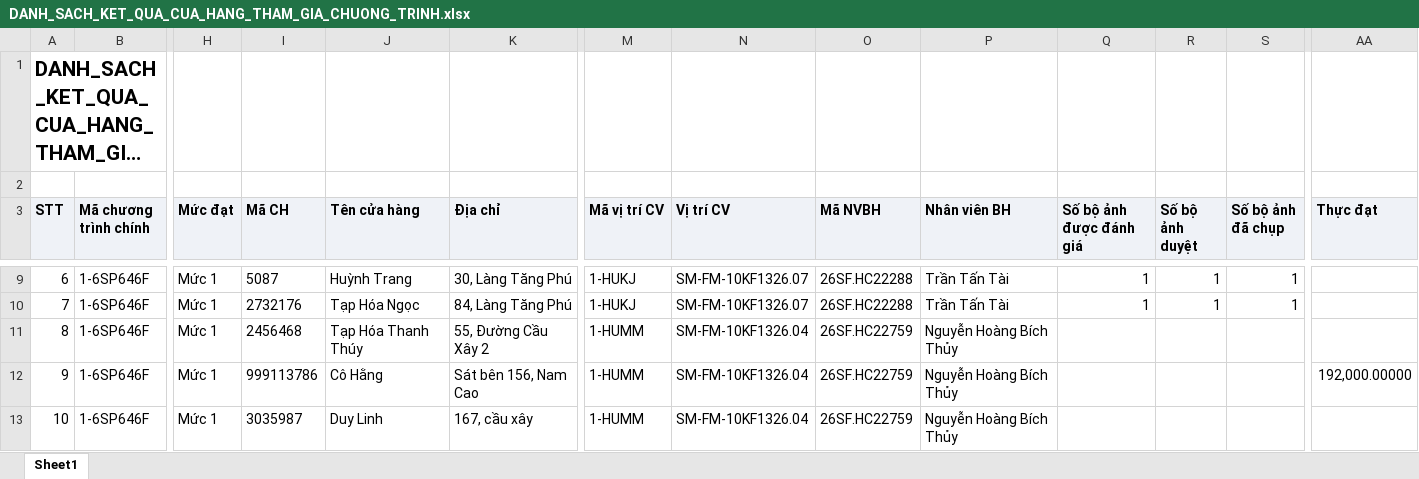
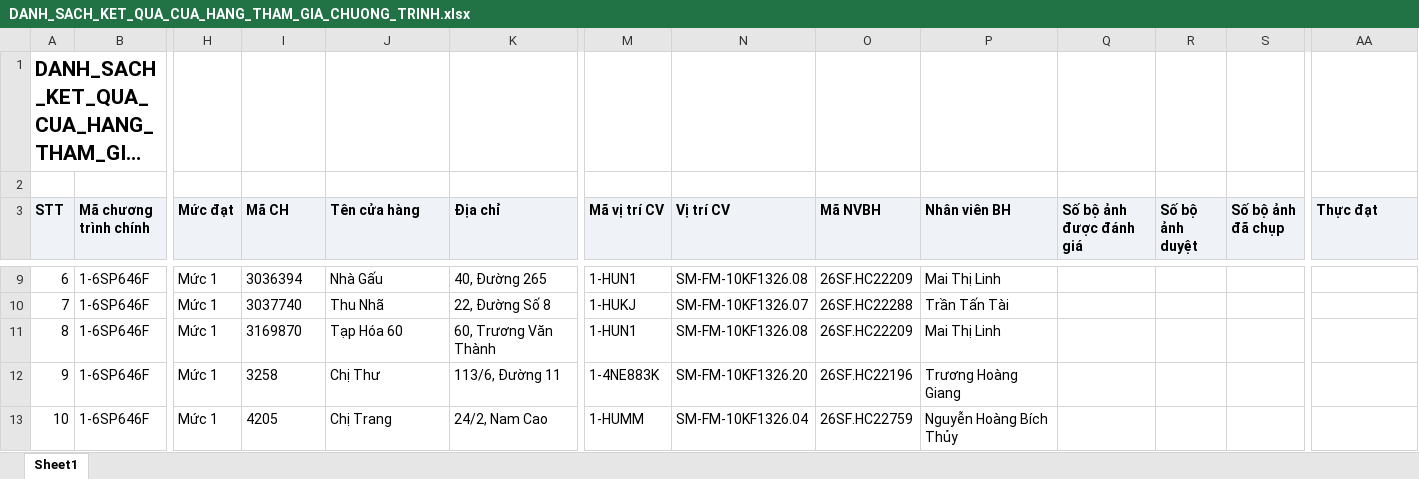
Before and after one commit to tantt2026-test/Test, an Excel workbook: data/Thang11/DANH_SACH_KET_QUA_CUA_HANG_THAM_GIA_CHUONG_TRINH.xlsx, sheet Sheet1, drawn as a sheet; only a part is shown, gaps mark what is left out; long unchanged cells end in …; values as stored, in another font and other column widths than the file's, no borders; the diff covers the shown part only; the diff names each change by its address in the sheet, - before the commit and + after, or states it on an @@ line.

```diff
--- a/data/Thang11/DANH_SACH_KET_QUA_CUA_HANG_THAM_GIA_CHUONG_TRINH.xlsx (sheet Sheet1)
+++ b/data/Thang11/DANH_SACH_KET_QUA_CUA_HANG_THAM_GIA_CHUONG_TRINH.xlsx (sheet Sheet1)
-I9 (Mã CH): 5087
+I9 (Mã CH): 3036394
-J9 (Tên cửa hàng): Huỳnh Trang
+J9 (Tên cửa hàng): Nhà Gấu
-K9 (Địa chỉ): 30, Làng Tăng Phú
+K9 (Địa chỉ): 40, Đường 265
-M9 (Mã vị trí CV): 1-HUKJ
+M9 (Mã vị trí CV): 1-HUN1
-N9 (Vị trí CV): SM-FM-10KF1326.07
+N9 (Vị trí CV): SM-FM-10KF1326.08
-O9 (Mã NVBH): 26SF.HC22288
+O9 (Mã NVBH): 26SF.HC22209
-P9 (Nhân viên BH): Trần Tấn Tài
+P9 (Nhân viên BH): Mai Thị Linh
-Q9:Q10 (Số bộ ảnh được đánh giá): 1
+Q9:Q10 (Số bộ ảnh được đánh giá): (empty)
-R9:R10 (Số bộ ảnh duyệt): 1
+R9:R10 (Số bộ ảnh duyệt): (empty)
-S9:S10 (Số bộ ảnh đã chụp): 1
+S9:S10 (Số bộ ảnh đã chụp): (empty)
-I10 (Mã CH): 2732176
+I10 (Mã CH): 3037740
-J10 (Tên cửa hàng): Tạp Hóa Ngọc
+J10 (Tên cửa hàng): Thu Nhã
-K10 (Địa chỉ): 84, Làng Tăng Phú
+K10 (Địa chỉ): 22, Đường Số 8
-I11 (Mã CH): 2456468
+I11 (Mã CH): 3169870
-J11 (Tên cửa hàng): Tạp Hóa Thanh Thúy
+J11 (Tên cửa hàng): Tạp Hóa 60
-K11 (Địa chỉ): 55, Đường Cầu Xây 2
+K11 (Địa chỉ): 60, Trương Văn Thành
-M11 (Mã vị trí CV): 1-HUMM
+M11 (Mã vị trí CV): 1-HUN1
-N11 (Vị trí CV): SM-FM-10KF1326.04
+N11 (Vị trí CV): SM-FM-10KF1326.08
-O11 (Mã NVBH): 26SF.HC22759
+O11 (Mã NVBH): 26SF.HC22209
-P11 (Nhân viên BH): Nguyễn Hoàng Bích Thủy
+P11 (Nhân viên BH): Mai Thị Linh
-I12 (Mã CH): 999113786
+I12 (Mã CH): 3258
-J12 (Tên cửa hàng): Cô Hằng
+J12 (Tên cửa hàng): Chị Thư
-K12 (Địa chỉ): Sát bên 156, Nam Cao
+K12 (Địa chỉ): 113/6, Đường 11
-M12 (Mã vị trí CV): 1-HUMM
+M12 (Mã vị trí CV): 1-4NE883K
-N12 (Vị trí CV): SM-FM-10KF1326.04
+N12 (Vị trí CV): SM-FM-10KF1326.20
-O12 (Mã NVBH): 26SF.HC22759
+O12 (Mã NVBH): 26SF.HC22196
-P12 (Nhân viên BH): Nguyễn Hoàng Bích Thủy
+P12 (Nhân viên BH): Trương Hoàng Giang
-AA12 (Thực đạt): 192,000.00000
+AA12 (Thực đạt): (empty)
-I13 (Mã CH): 3035987
+I13 (Mã CH): 4205
-J13 (Tên cửa hàng): Duy Linh
+J13 (Tên cửa hàng): Chị Trang
-K13 (Địa chỉ): 167, cầu xây
+K13 (Địa chỉ): 24/2, Nam Cao
```
Also changed, not shown: 881 edited cells elsewhere in this sheet, data/Thang11/DanhSachChiTietDonHang.xlsx, data/Thang11/DanhSachLichViengTham.xlsx, 1 other file.
